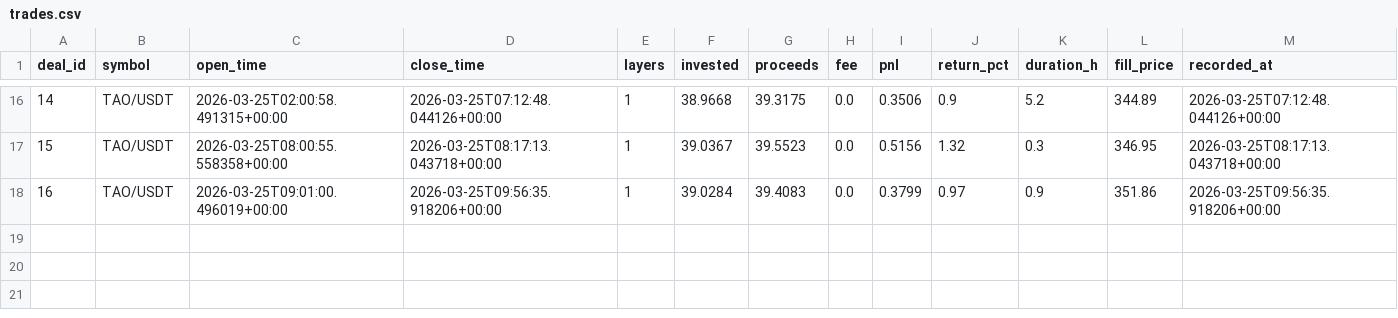
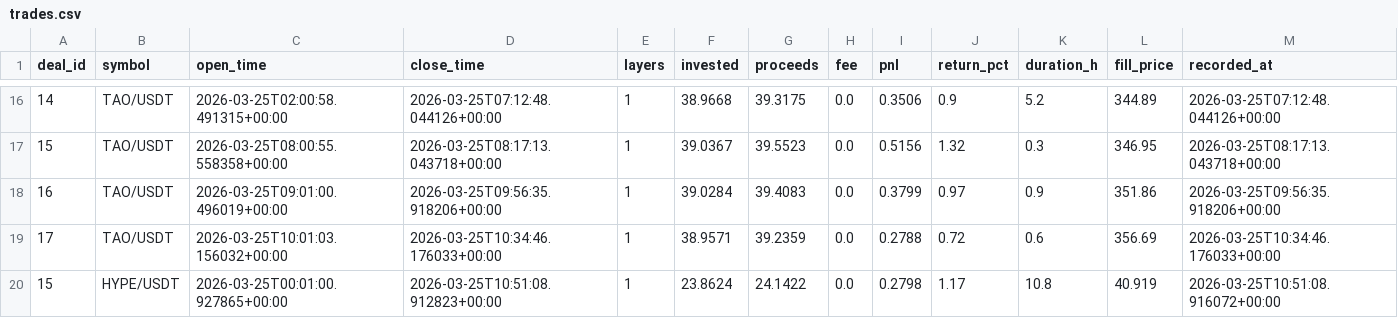
Before and after one commit to halo-effects/adaptive-intelligence-trading, a CSV file: trading/spot/live/v14pm/trades.csv, drawn as a sheet; only a part is shown, gaps mark what is left out; the diff names each change by its address in the sheet, - before the commit and + after, or states it on an @@ line.

```diff
--- a/trading/spot/live/v14pm/trades.csv
+++ b/trading/spot/live/v14pm/trades.csv
+row 19: 17 | TAO/USDT | 2026-03-25T10:01:03.156032+00:00 | 2026-03-25T10:34:46.176033+00:00 | 1 | 38.9571 | 39.2359 | 0.0 | 0.2788 | 0.72 | 0.6 | 356.69 | 2026-03-25T10:34:46.176033+00:00
+row 20: 15 | HYPE/USDT | 2026-03-25T00:01:00.927865+00:00 | 2026-03-25T10:51:08.912823+00:00 | 1 | 23.8624 | 24.1422 | 0.0 | 0.2798 | 1.17 | 10.8 | 40.919 | 2026-03-25T10:51:08.916072+00:00
```
Also changed, not shown: 9 other files.
